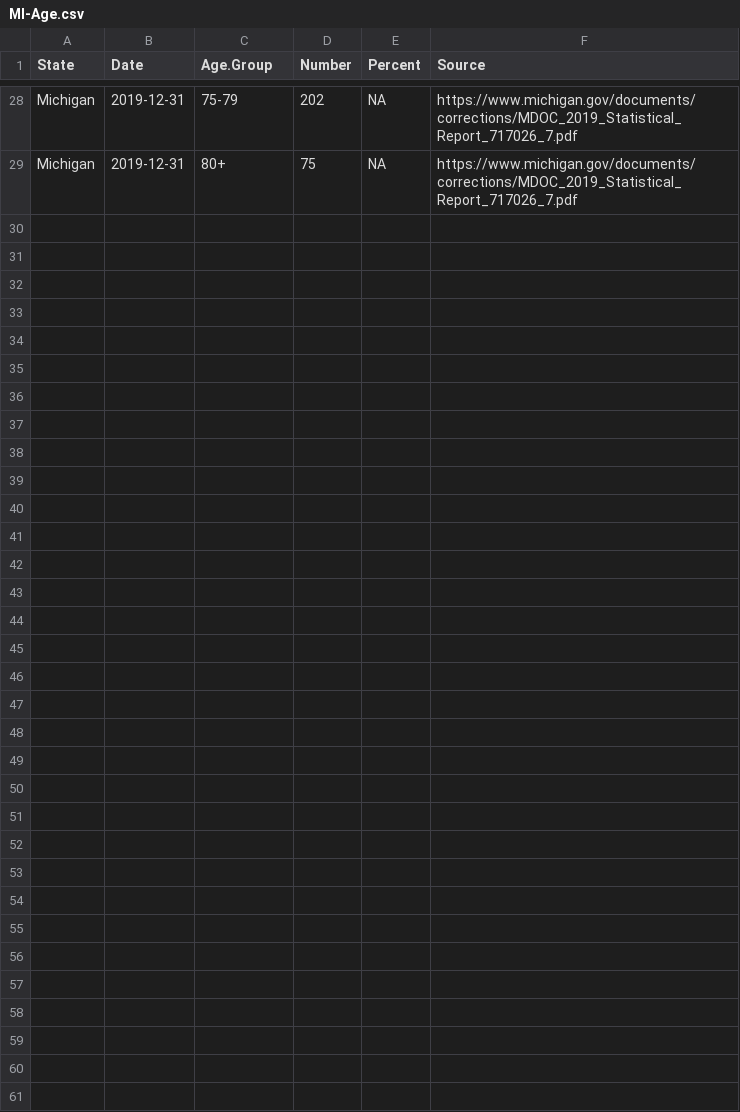
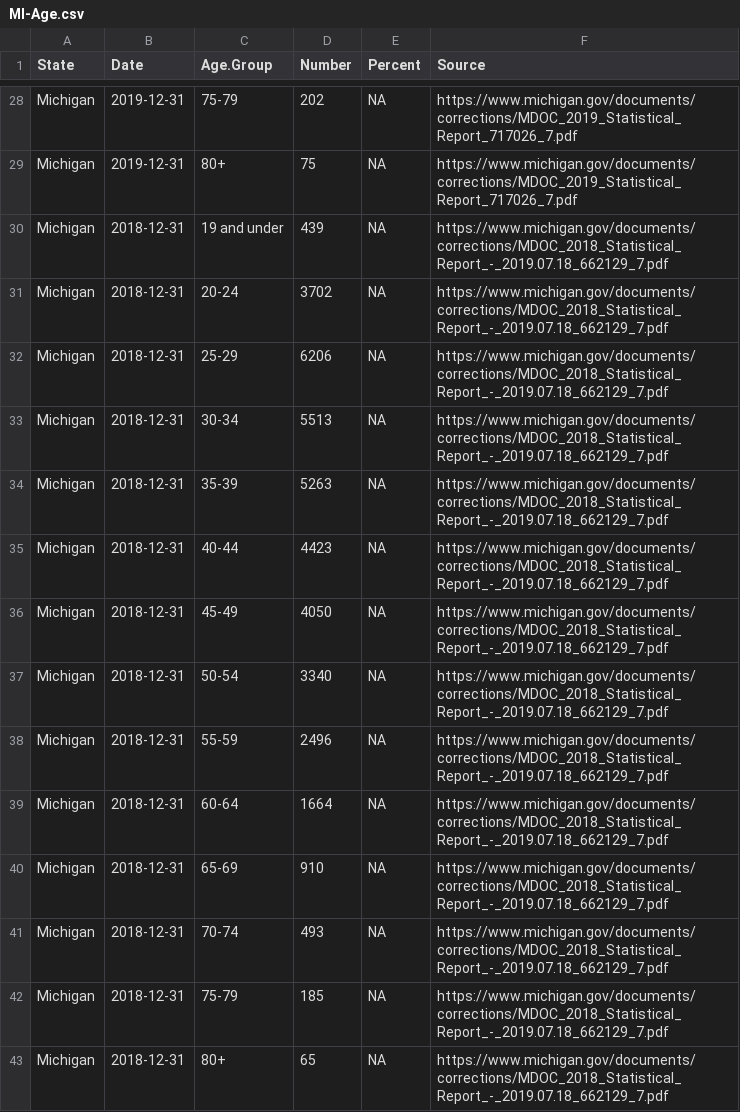
Before and after one commit to uclalawcovid19behindbars/custodial_mortality_project, a CSV file: Data/Raw/Demographics/Distinct/MI-Age.csv, drawn as a sheet; only a part is shown, gaps mark what is left out; the diff names each change by its address in the sheet, - before the commit and + after, or states it on an @@ line.

Commit message:
update MI demographics

```diff
--- a/Data/Raw/Demographics/Distinct/MI-Age.csv
+++ b/Data/Raw/Demographics/Distinct/MI-Age.csv
+row 30: Michigan | 2018-12-31 | 19 and under | 439 | NA | https://www.michigan.gov/documents/corrections/MDOC_2018_Statistical_Report_-_2019.07.18_662129_7.pdf
+row 31: Michigan | 2018-12-31 | 20-24 | 3702 | NA | https://www.michigan.gov/documents/corrections/MDOC_2018_Statistical_Report_-_2019.07.18_662129_7.pdf
+row 32: Michigan | 2018-12-31 | 25-29 | 6206 | NA | https://www.michigan.gov/documents/corrections/MDOC_2018_Statistical_Report_-_2019.07.18_662129_7.pdf
+row 33: Michigan | 2018-12-31 | 30-34 | 5513 | NA | https://www.michigan.gov/documents/corrections/MDOC_2018_Statistical_Report_-_2019.07.18_662129_7.pdf
+row 34: Michigan | 2018-12-31 | 35-39 | 5263 | NA | https://www.michigan.gov/documents/corrections/MDOC_2018_Statistical_Report_-_2019.07.18_662129_7.pdf
+row 35: Michigan | 2018-12-31 | 40-44 | 4423 | NA | https://www.michigan.gov/documents/corrections/MDOC_2018_Statistical_Report_-_2019.07.18_662129_7.pdf
+row 36: Michigan | 2018-12-31 | 45-49 | 4050 | NA | https://www.michigan.gov/documents/corrections/MDOC_2018_Statistical_Report_-_2019.07.18_662129_7.pdf
+row 37: Michigan | 2018-12-31 | 50-54 | 3340 | NA | https://www.michigan.gov/documents/corrections/MDOC_2018_Statistical_Report_-_2019.07.18_662129_7.pdf
+row 38: Michigan | 2018-12-31 | 55-59 | 2496 | NA | https://www.michigan.gov/documents/corrections/MDOC_2018_Statistical_Report_-_2019.07.18_662129_7.pdf
+row 39: Michigan | 2018-12-31 | 60-64 | 1664 | NA | https://www.michigan.gov/documents/corrections/MDOC_2018_Statistical_Report_-_2019.07.18_662129_7.pdf
+row 40: Michigan | 2018-12-31 | 65-69 | 910 | NA | https://www.michigan.gov/documents/corrections/MDOC_2018_Statistical_Report_-_2019.07.18_662129_7.pdf
+row 41: Michigan | 2018-12-31 | 70-74 | 493 | NA | https://www.michigan.gov/documents/corrections/MDOC_2018_Statistical_Report_-_2019.07.18_662129_7.pdf
+row 42: Michigan | 2018-12-31 | 75-79 | 185 | NA | https://www.michigan.gov/documents/corrections/MDOC_2018_Statistical_Report_-_2019.07.18_662129_7.pdf
+row 43: Michigan | 2018-12-31 | 80+ | 65 | NA | https://www.michigan.gov/documents/corrections/MDOC_2018_Statistical_Report_-_2019.07.18_662129_7.pdf
```
Also changed, not shown: Data/Raw/Demographics/Distinct/MI-Sex.csv.
